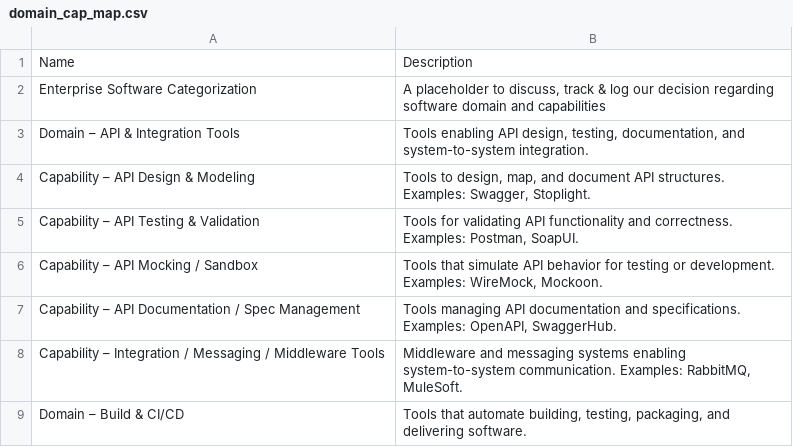
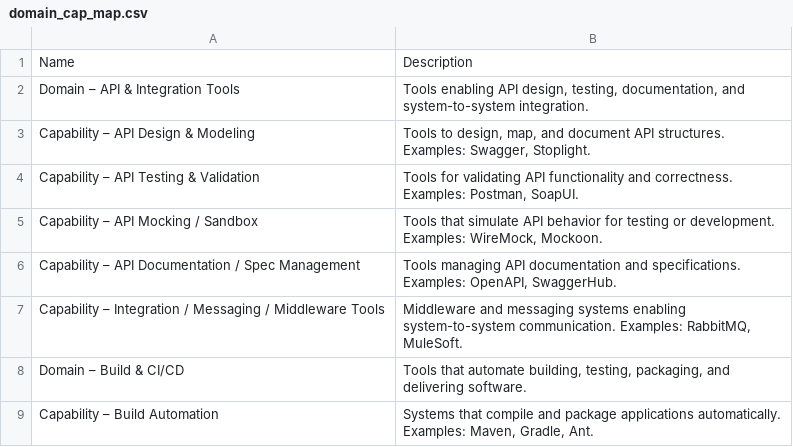
Before and after one commit to x121681/epm_pv_steamlit, a CSV file: components/domain_cap_map.csv, drawn as a sheet; only a part is shown; the shorter side is filled out with more unchanged rows; the diff names each change by its address in the sheet, - before the commit and + after, or states it on an @@ line.

```diff
--- a/components/domain_cap_map.csv
+++ b/components/domain_cap_map.csv
-row 2: Enterprise Software Categorization | A placeholder to discuss, track & log our decision regarding software domain and capabilities
```
Also changed, not shown: 18 other files.
